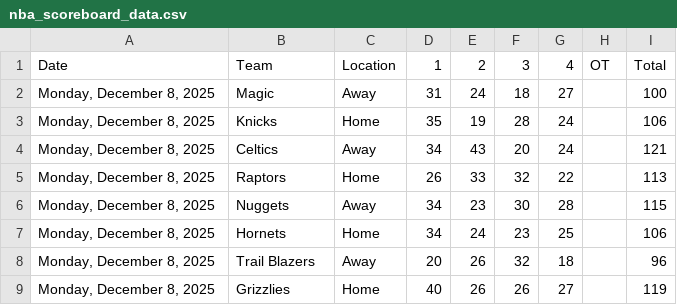
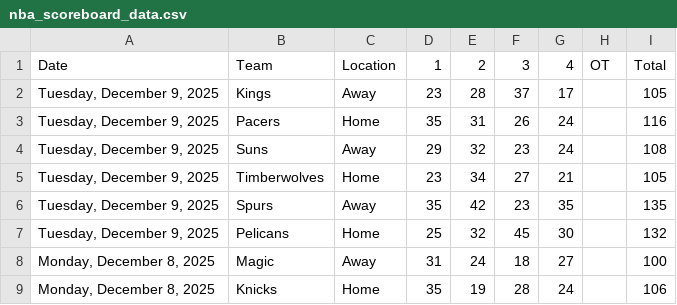
Before and after one commit to Daniel-CM327/NBA-Scoreboard, a CSV file: nba_scoreboard_data.csv, drawn as a sheet; only a part is shown; the shorter side is filled out with more unchanged rows; the diff names each change by its address in the sheet, - before the commit and + after, or states it on an @@ line.

```diff
--- a/nba_scoreboard_data.csv
+++ b/nba_scoreboard_data.csv
+row 2: Tuesday, December 9, 2025 | Kings | Away | 23 | 28 | 37 | 17 |  | 105
+row 3: Tuesday, December 9, 2025 | Pacers | Home | 35 | 31 | 26 | 24 |  | 116
+row 4: Tuesday, December 9, 2025 | Suns | Away | 29 | 32 | 23 | 24 |  | 108
+row 5: Tuesday, December 9, 2025 | Timberwolves | Home | 23 | 34 | 27 | 21 |  | 105
+row 6: Tuesday, December 9, 2025 | Spurs | Away | 35 | 42 | 23 | 35 |  | 135
+row 7: Tuesday, December 9, 2025 | Pelicans | Home | 25 | 32 | 45 | 30 |  | 132
```
